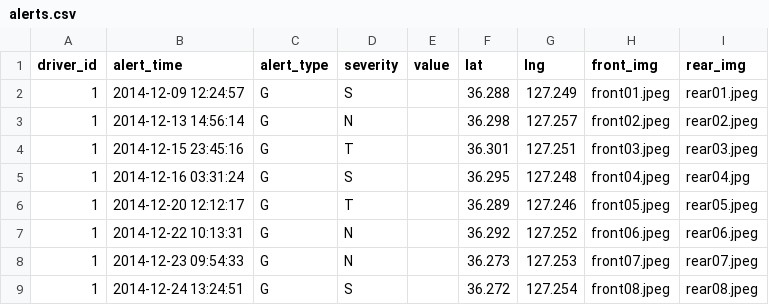
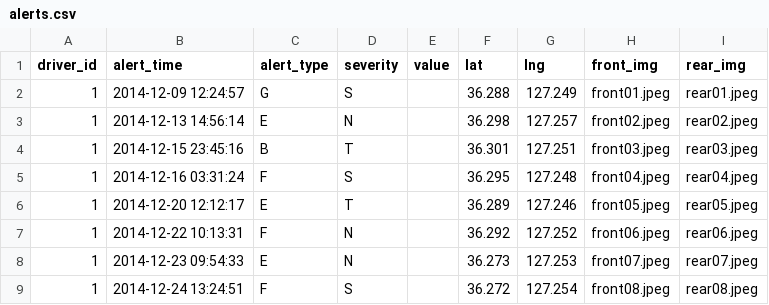
Before and after one commit to heartyoh/trackvue, a CSV file: db/seeds/alerts.csv, drawn as a sheet.

```diff
--- a/db/seeds/alerts.csv
+++ b/db/seeds/alerts.csv
@@ -2,8 +2,8 @@ driver_id, alert_time, alert_type, severity, value, lat, lng, front_img, rear_im
 1, 2014-12-09 12:24:57, G,  S,             , 36.288, 127.249, front01.jpeg, rear01.jpeg
-1, 2014-12-13 14:56:14, G,  N,             , 36.298, 127.257, front02.jpeg, rear02.jpeg
-1, 2014-12-15 23:45:16, G,  T,             , 36.301, 127.251, front03.jpeg, rear03.jpeg
-1, 2014-12-16 03:31:24, G,  S,             , 36.295, 127.248, front04.jpeg, rear04.jpg
-1, 2014-12-20 12:12:17, G,  T,             , 36.289, 127.246, front05.jpeg, rear05.jpeg
-1, 2014-12-22 10:13:31, G,  N,             , 36.292, 127.252, front06.jpeg, rear06.jpeg
-1, 2014-12-23 09:54:33, G,  N,             , 36.273, 127.253, front07.jpeg, rear07.jpeg
-1, 2014-12-24 13:24:51, G,  S,             , 36.272, 127.254, front08.jpeg, rear08.jpeg
+1, 2014-12-13 14:56:14, E,  N,             , 36.298, 127.257, front02.jpeg, rear02.jpeg
+1, 2014-12-15 23:45:16, B,  T,             , 36.301, 127.251, front03.jpeg, rear03.jpeg
+1, 2014-12-16 03:31:24, F,  S,             , 36.295, 127.248, front04.jpeg, rear04.jpeg
+1, 2014-12-20 12:12:17, E,  T,             , 36.289, 127.246, front05.jpeg, rear05.jpeg
+1, 2014-12-22 10:13:31, F,  N,             , 36.292, 127.252, front06.jpeg, rear06.jpeg
+1, 2014-12-23 09:54:33, E,  N,             , 36.273, 127.253, front07.jpeg, rear07.jpeg
+1, 2014-12-24 13:24:51, F,  S,             , 36.272, 127.254, front08.jpeg, rear08.jpeg
```
Also changed, not shown: db/seeds/drivers.csv, db/seeds/tracks.csv, 5 other files.
